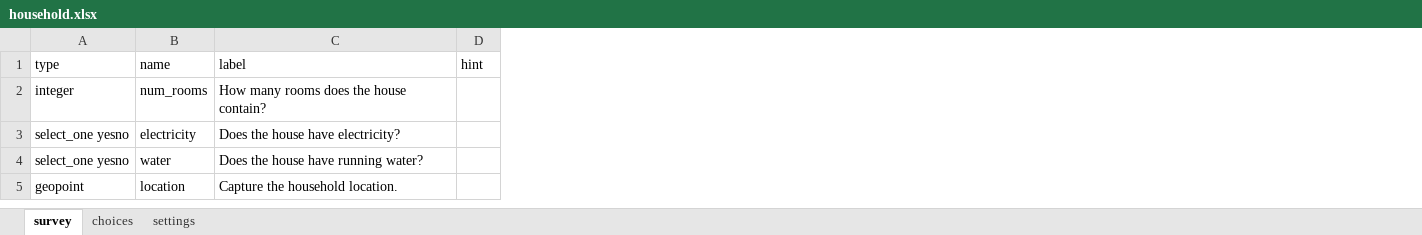
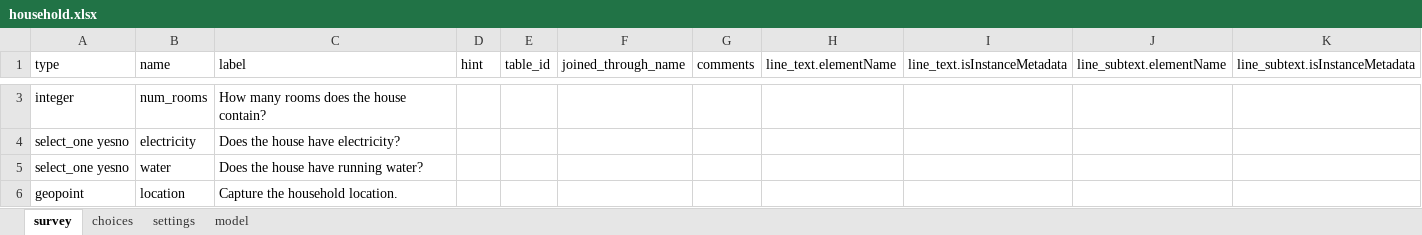
Before and after one commit to magogt/opendatakit.survey-js-clean, an Excel workbook: form-files/household/household.xlsx, sheet survey, drawn as a sheet; only a part is shown, gaps mark what is left out; values as stored, in another font and other column widths than the file's, no borders; addresses are those after the commit; the diff covers the shown part only; the diff names each change by its address in the sheet, - before the commit and + after, or states it on an @@ line.

```diff
--- a/form-files/household/household.xlsx (sheet survey)
+++ b/form-files/household/household.xlsx (sheet survey)
+sheet tab: model
+column E (table_id), empty
+column F (joined_through_name), empty
+column G (comments), empty
+column H (line_text.elementName), empty
+column I (line_text.isInstanceMetadata), empty
+column J (line_subtext.elementName), empty
+column K (line_subtext.isInstanceMetadata), empty
```
Also changed, not shown: 1 added row and 1 edited cell elsewhere in this sheet, sheet settings, form-files/household_member/household_member.xlsx, 2 other files.
